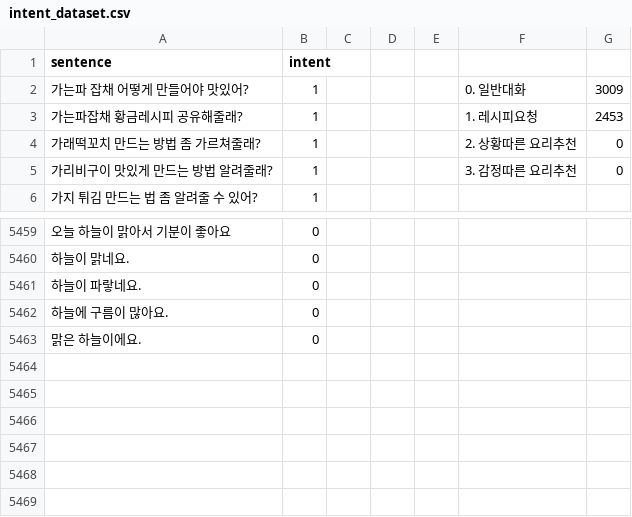
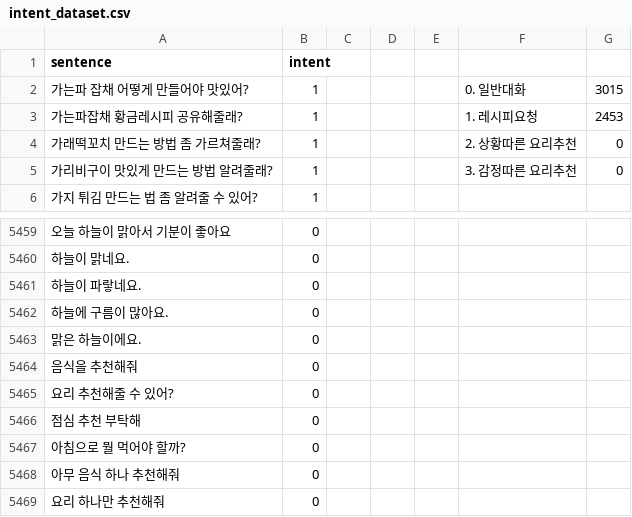
Before and after one commit to IDIOcoder/Chat-bot, a CSV file: dataset/intent_dataset.csv, drawn as a sheet; only a part is shown, gaps mark what is left out; the diff names each change by its address in the sheet, - before the commit and + after, or states it on an @@ line.

Commit message:
Add files via upload

```diff
--- a/dataset/intent_dataset.csv
+++ b/dataset/intent_dataset.csv
-G2: 3009
+G2: 3015
+row 5464: 음식을 추천해줘 | 0
+row 5465: 요리 추천해줄 수 있어? | 0
+row 5466: 점심 추천 부탁해 | 0
+row 5467: 아침으로 뭘 먹어야 할까? | 0
+row 5468: 아무 음식 하나 추천해줘 | 0
+row 5469: 요리 하나만 추천해줘 | 0
```
